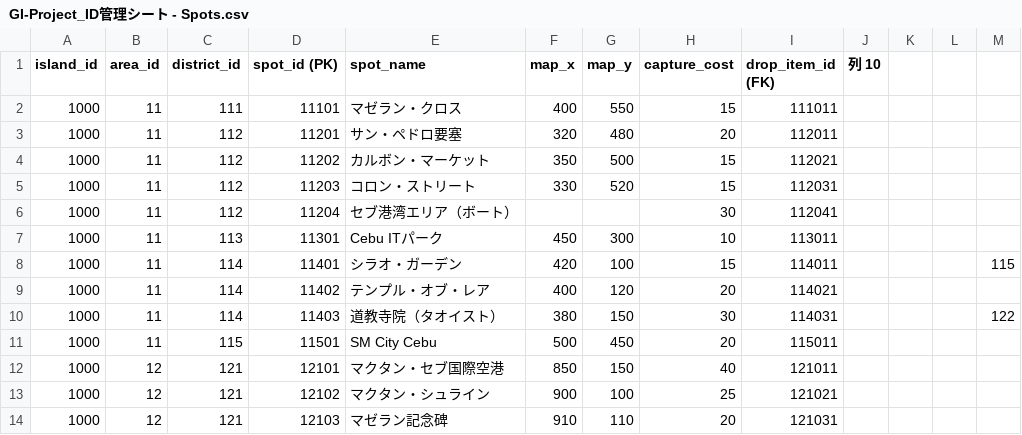
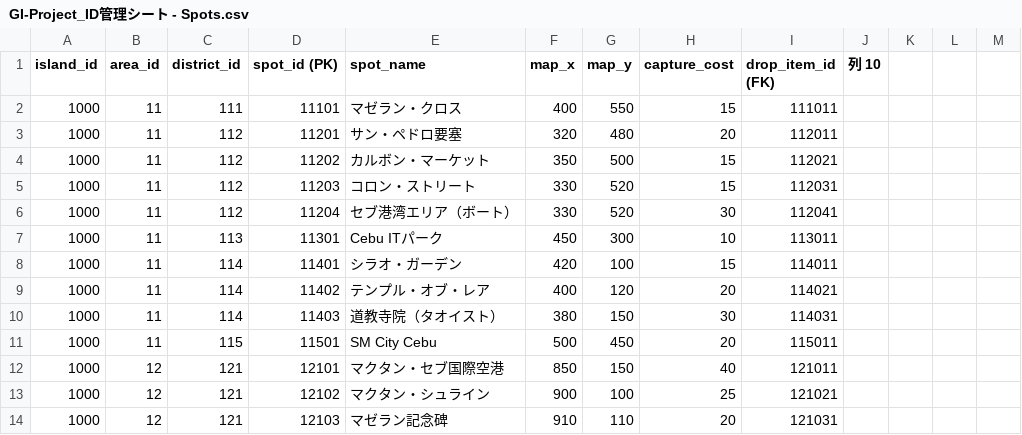
Before and after one commit to kredo-school/cebu-conquest-batch21-am, a CSV file: GI-Project_ID管理シート - Spots.csv, drawn as a sheet; only a part is shown; the diff names each change by its address in the sheet, - before the commit and + after, or states it on an @@ line.

```diff
--- a/GI-Project_ID管理シート - Spots.csv
+++ b/GI-Project_ID管理シート - Spots.csv
-F6 (map_x): (empty)
+F6 (map_x): 330
-G6 (map_y): (empty)
+G6 (map_y): 520
-M8: 115
+M8: (empty)
-M10: 122
+M10: (empty)
```
Also changed, not shown: GI-Project_ID管理シート - Items.csv, 3 other files.
